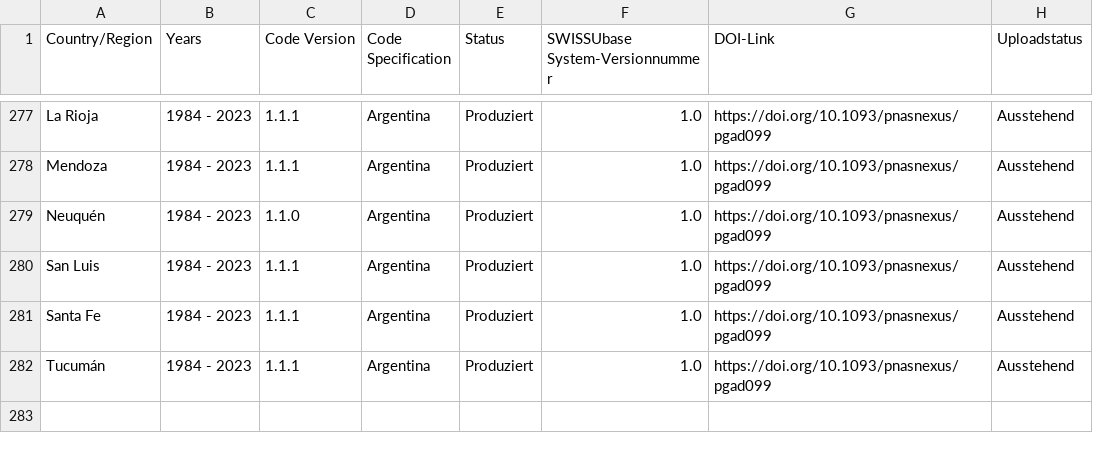
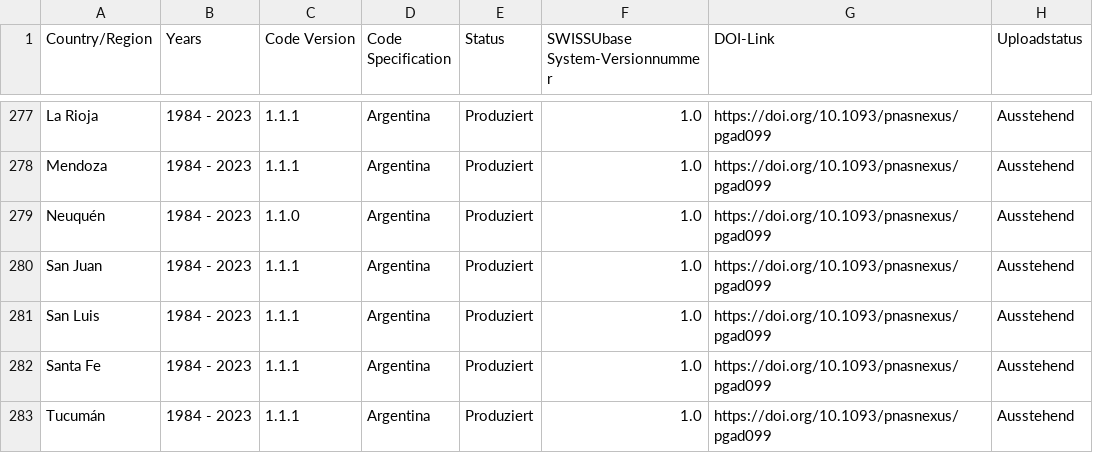
Before and after one commit to plehnert/surfacegroups, a CSV file: DOI_List_SWISSUbase.csv, drawn as a sheet; only a part is shown, gaps mark what is left out.

Commit message:
Update DOI_List_SWISSUbase.csv

```diff
--- a/DOI_List_SWISSUbase.csv
+++ b/DOI_List_SWISSUbase.csv
@@ -279,2 +279,3 @@ Mendoza,1984 - 2023,1.1.1,Argentina,Produziert,1.0,https://doi.org/10.1093/pnasn
 Neuquén,1984 - 2023,1.1.0,Argentina,Produziert,1.0,https://doi.org/10.1093/pnasnexus/pgad099,Ausstehend
+San Juan,1984 - 2023,1.1.1,Argentina,Produziert,1.0,https://doi.org/10.1093/pnasnexus/pgad099,Ausstehend
 San Luis,1984 - 2023,1.1.1,Argentina,Produziert,1.0,https://doi.org/10.1093/pnasnexus/pgad099,Ausstehend
```
